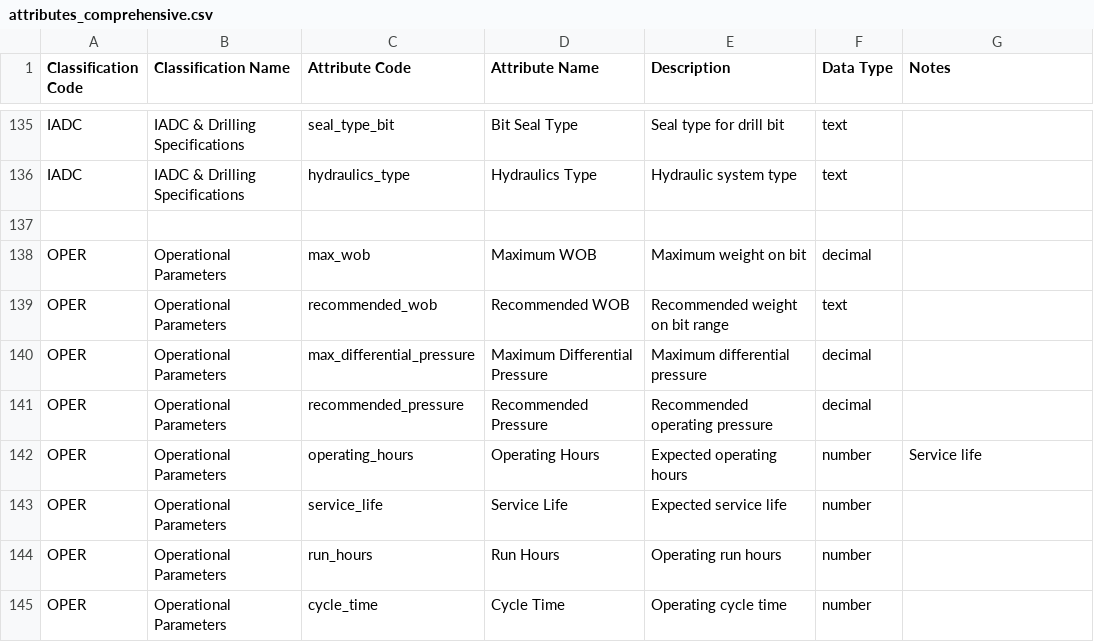
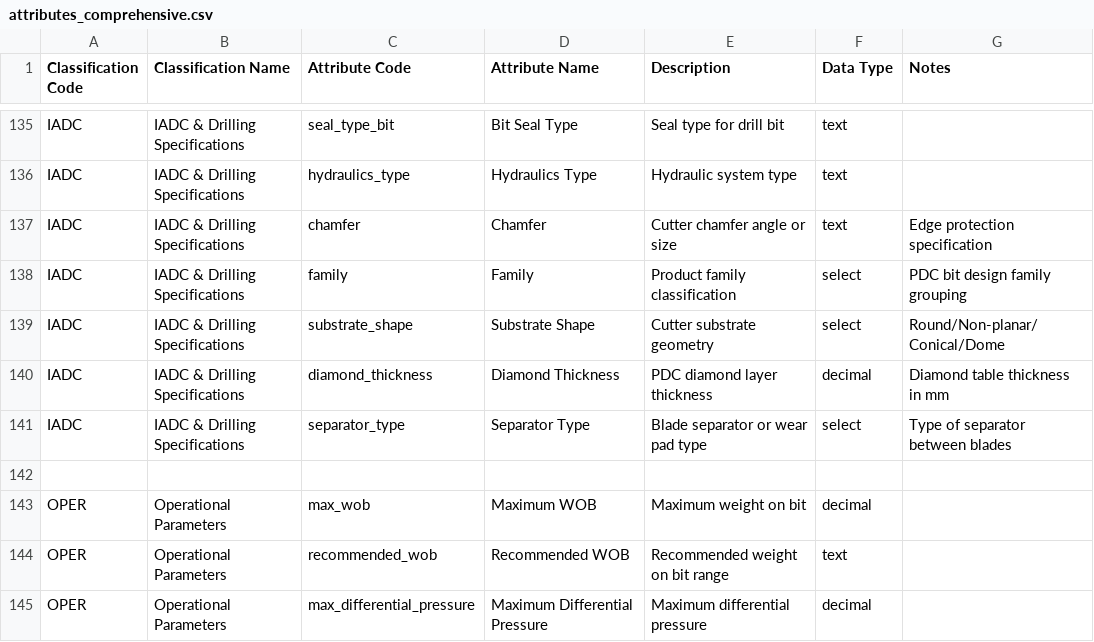
Before and after one commit to Ramzi-Kassab/Floor-Management-System-D, a CSV file: docs/development/attributes_comprehensive.csv, drawn as a sheet; only a part is shown, gaps mark what is left out; the shorter side is filled out with more unchanged rows; the diff names each change by its address in the sheet, - before the commit and + after, or states it on an @@ line.

```diff
--- a/docs/development/attributes_comprehensive.csv
+++ b/docs/development/attributes_comprehensive.csv
+row 137: IADC | IADC & Drilling Specifications | chamfer | Chamfer | Cutter chamfer angle or size | text | Edge protection specification
+row 138: IADC | IADC & Drilling Specifications | family | Family | Product family classification | select | PDC bit design family grouping
+row 139: IADC | IADC & Drilling Specifications | substrate_shape | Substrate Shape | Cutter substrate geometry | select | Round/Non-planar/Conical/Dome
+row 140: IADC | IADC & Drilling Specifications | diamond_thickness | Diamond Thickness | PDC diamond layer thickness | decimal | Diamond table thickness in mm
+row 141: IADC | IADC & Drilling Specifications | separator_type | Separator Type | Blade separator or wear pad type | select | Type of separator between blades
```
Also changed, not shown: 2 other files.
